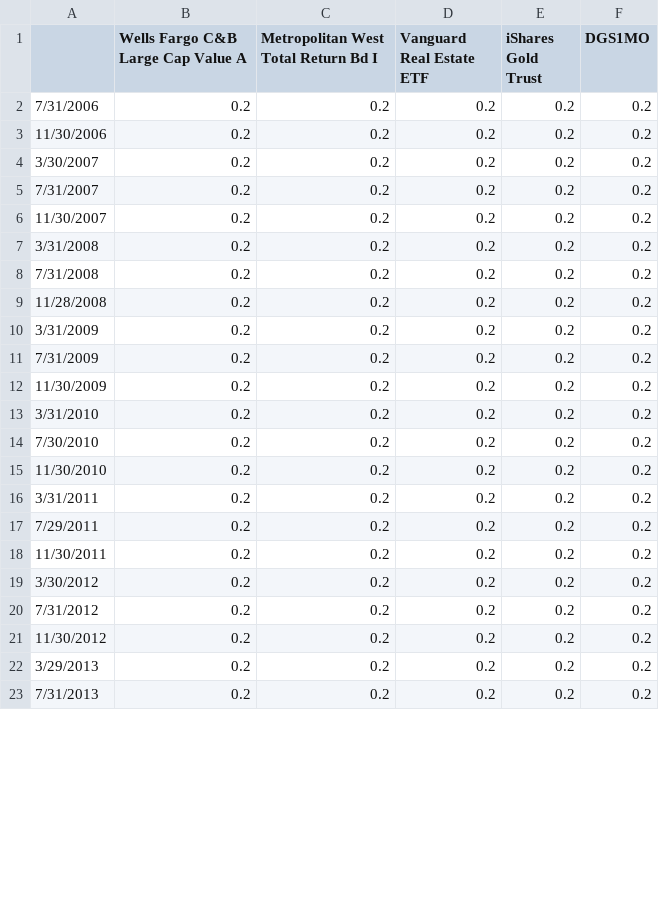
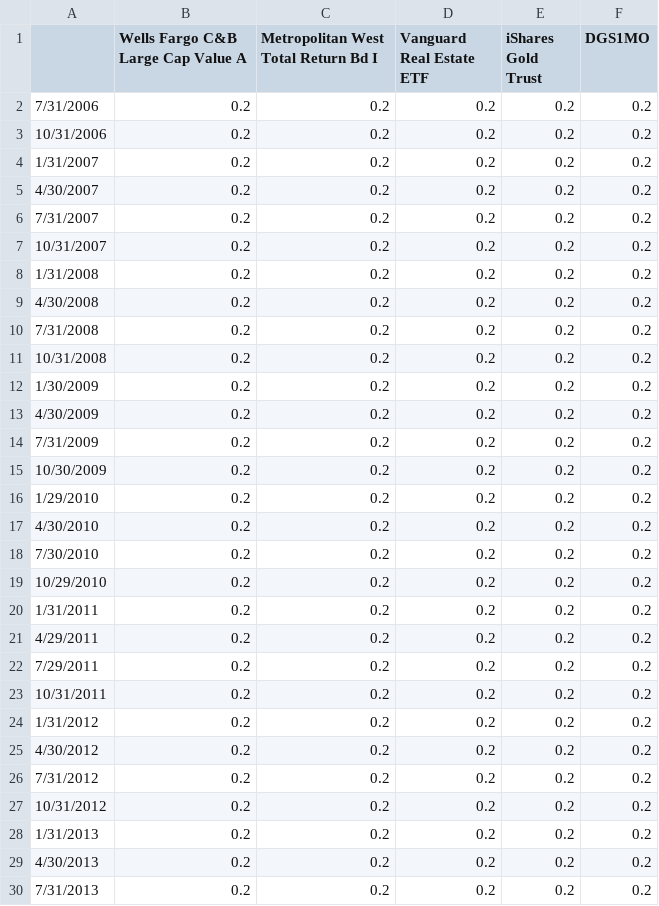
Before and after one commit to fuzhongzhou/Optimization, a CSV file: eq_weight.csv, drawn as a sheet; only a part is shown; the diff covers the shown part only.

```diff
--- a/eq_weight.csv
+++ b/eq_weight.csv
@@ -2,22 +2,29 @@
 7/31/2006,0.2,0.2,0.2,0.2,0.2
-11/30/2006,0.2,0.2,0.2,0.2,0.2
-3/30/2007,0.2,0.2,0.2,0.2,0.2
+10/31/2006,0.2,0.2,0.2,0.2,0.2
+1/31/2007,0.2,0.2,0.2,0.2,0.2
+4/30/2007,0.2,0.2,0.2,0.2,0.2
 7/31/2007,0.2,0.2,0.2,0.2,0.2
-11/30/2007,0.2,0.2,0.2,0.2,0.2
-3/31/2008,0.2,0.2,0.2,0.2,0.2
+10/31/2007,0.2,0.2,0.2,0.2,0.2
+1/31/2008,0.2,0.2,0.2,0.2,0.2
+4/30/2008,0.2,0.2,0.2,0.2,0.2
 7/31/2008,0.2,0.2,0.2,0.2,0.2
-11/28/2008,0.2,0.2,0.2,0.2,0.2
-3/31/2009,0.2,0.2,0.2,0.2,0.2
+10/31/2008,0.2,0.2,0.2,0.2,0.2
+1/30/2009,0.2,0.2,0.2,0.2,0.2
+4/30/2009,0.2,0.2,0.2,0.2,0.2
 7/31/2009,0.2,0.2,0.2,0.2,0.2
-11/30/2009,0.2,0.2,0.2,0.2,0.2
-3/31/2010,0.2,0.2,0.2,0.2,0.2
+10/30/2009,0.2,0.2,0.2,0.2,0.2
+1/29/2010,0.2,0.2,0.2,0.2,0.2
+4/30/2010,0.2,0.2,0.2,0.2,0.2
 7/30/2010,0.2,0.2,0.2,0.2,0.2
-11/30/2010,0.2,0.2,0.2,0.2,0.2
-3/31/2011,0.2,0.2,0.2,0.2,0.2
+10/29/2010,0.2,0.2,0.2,0.2,0.2
+1/31/2011,0.2,0.2,0.2,0.2,0.2
+4/29/2011,0.2,0.2,0.2,0.2,0.2
 7/29/2011,0.2,0.2,0.2,0.2,0.2
-11/30/2011,0.2,0.2,0.2,0.2,0.2
-3/30/2012,0.2,0.2,0.2,0.2,0.2
+10/31/2011,0.2,0.2,0.2,0.2,0.2
+1/31/2012,0.2,0.2,0.2,0.2,0.2
+4/30/2012,0.2,0.2,0.2,0.2,0.2
 7/31/2012,0.2,0.2,0.2,0.2,0.2
-11/30/2012,0.2,0.2,0.2,0.2,0.2
-3/29/2013,0.2,0.2,0.2,0.2,0.2
+10/31/2012,0.2,0.2,0.2,0.2,0.2
+1/31/2013,0.2,0.2,0.2,0.2,0.2
+4/30/2013,0.2,0.2,0.2,0.2,0.2
 7/31/2013,0.2,0.2,0.2,0.2,0.2
```
Also changed, not shown: 6 added rows and 13 edited cells elsewhere in this file, weight.csv, 2 other files.
